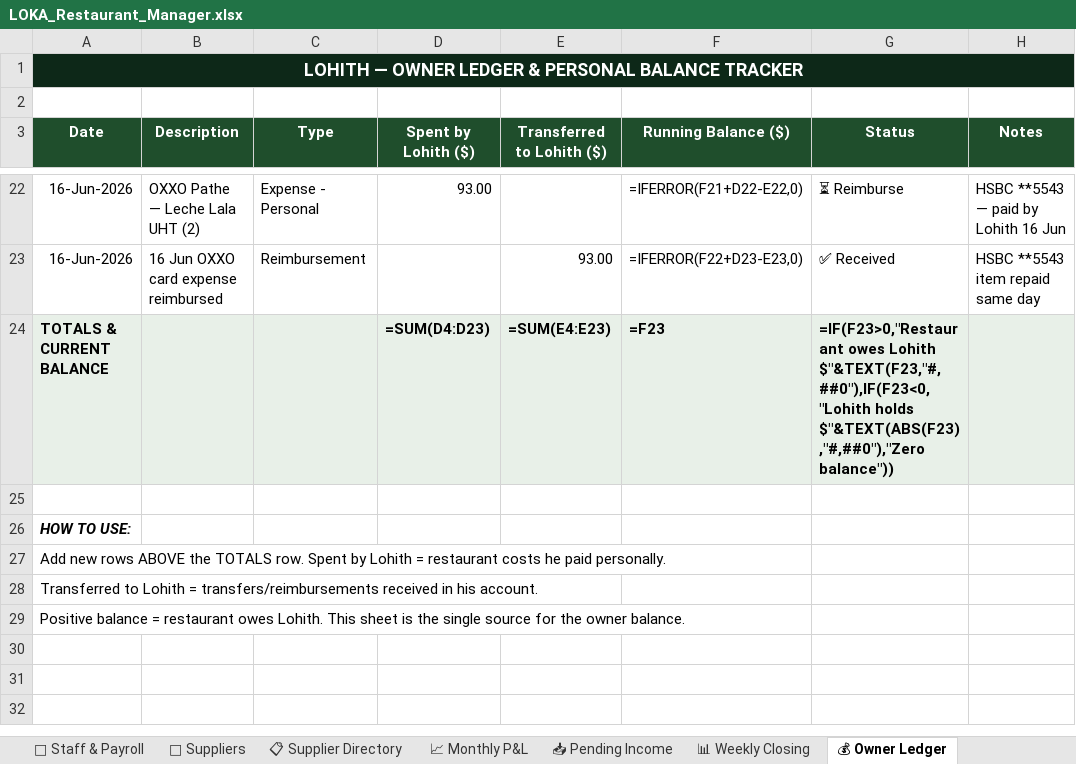
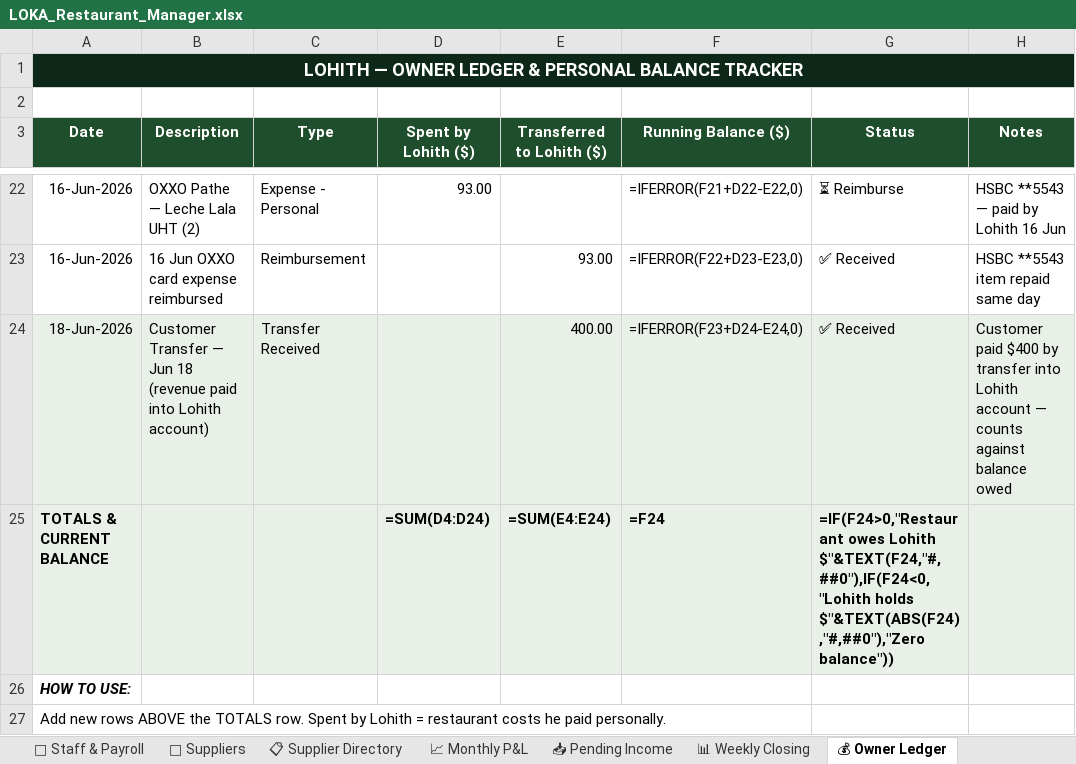
Before and after one commit to mirchimexico-coder/LOKA, an Excel workbook: LOKA_Restaurant_Manager.xlsx, sheet 💰 Owner Ledger, drawn as a sheet; only a part is shown, gaps mark what is left out; the shorter side is filled out with more unchanged rows; values as stored, in another font and other column widths than the file's, no borders; formulas without a stored value are shown as written; removed rows and columns are numbered as before the commit, all else as after; the diff names each change by its address in the sheet, - before the commit and + after, or states it on an @@ line.

```diff
--- a/LOKA_Restaurant_Manager.xlsx (sheet 💰 Owner Ledger)
+++ b/LOKA_Restaurant_Manager.xlsx (sheet 💰 Owner Ledger)
+row 24: 18-Jun-2026 | Customer Transfer — Jun 18 (revenue paid into Lohith account) | Transfer Received |  | 400.00 | =IFERROR(F23+D24-E24,0) | ✅ Received | Customer paid $400 by transfer into Lohith account — counts against balance owed
-D25 (Spent by Lohith ($)): =SUM(D4:D23)
+D25 (Spent by Lohith ($)): =SUM(D4:D24)
-E25 (Transferred to Lohith ($)): =SUM(E4:E23)
+E25 (Transferred to Lohith ($)): =SUM(E4:E24)
-F25 (Running Balance ($)): =F23
+F25 (Running Balance ($)): =F24
-G25 (Status): =IF(F23>0,"Restaurant owes Lohith $"&TEXT(F23,"#,##0"),IF(F23<0,"Lohith holds $"&TEXT(ABS(F23),"#,##0"),"Zero balance"))
+G25 (Status): =IF(F24>0,"Restaurant owes Lohith $"&TEXT(F24,"#,##0"),IF(F24<0,"Lohith holds $"&TEXT(ABS(F24),"#,##0"),"Zero balance"))
-row 25: (empty)
```
Also changed, not shown: sheet 💸 Expenses, sheet 📈 Monthly P&L, sheet Capital & Ownership, sheet 📅 Daily Log, 10 other files.
